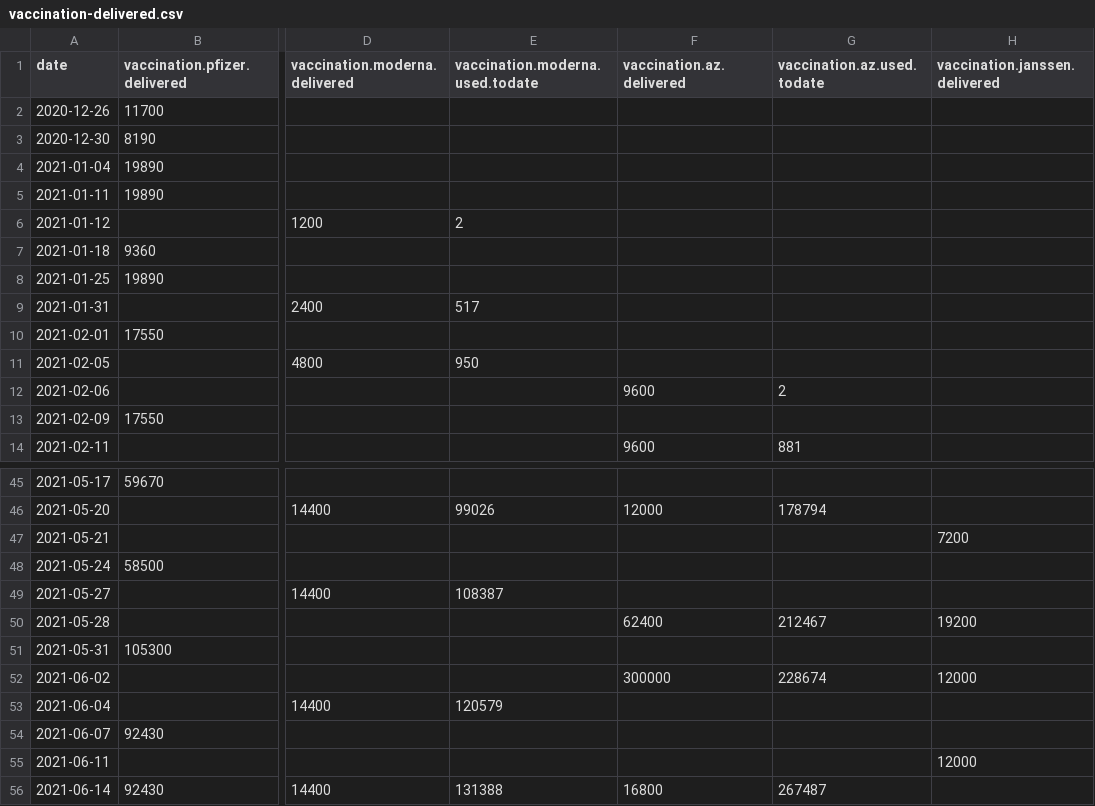
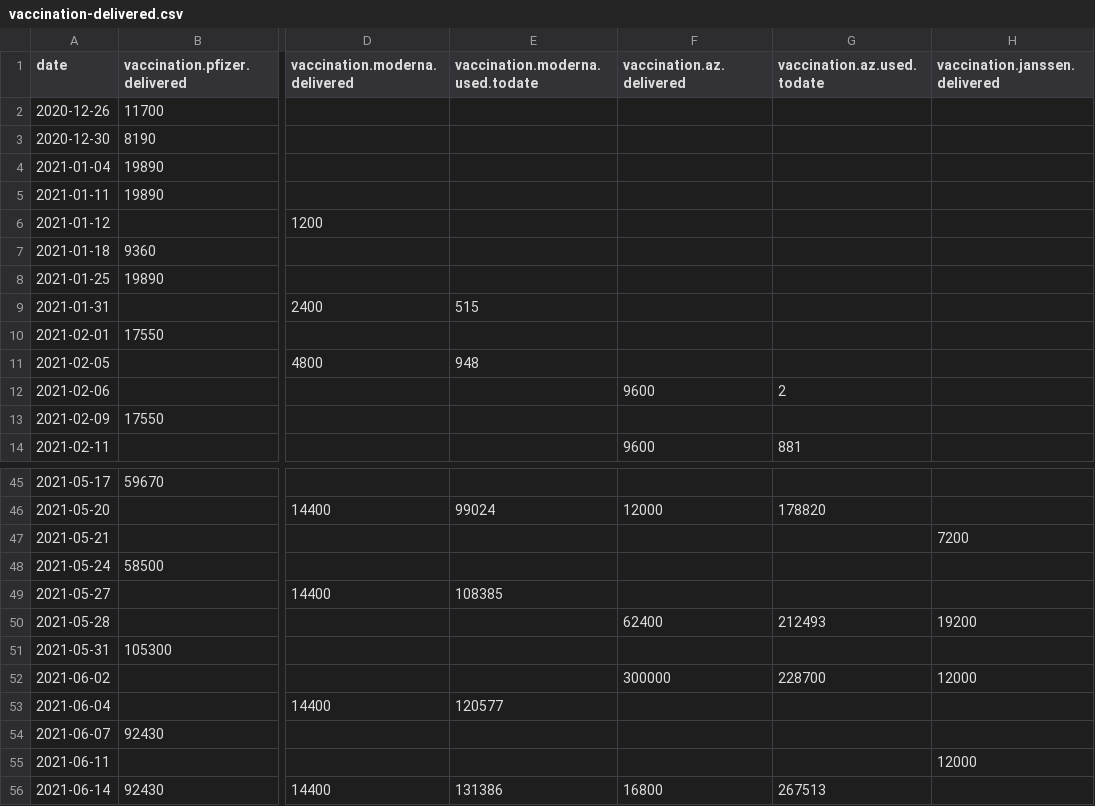
Before and after one commit to romunov/data, a CSV file: csv/vaccination-delivered.csv, drawn as a sheet; only a part is shown, gaps mark what is left out; the diff covers the shown part only; the diff names each change by its address in the sheet, - before the commit and + after, or states it on an @@ line.

```diff
--- a/csv/vaccination-delivered.csv
+++ b/csv/vaccination-delivered.csv
-E6 (vaccination.moderna.used.todate): 2
+E6 (vaccination.moderna.used.todate): (empty)
-E9 (vaccination.moderna.used.todate): 517
+E9 (vaccination.moderna.used.todate): 515
-E11 (vaccination.moderna.used.todate): 950
+E11 (vaccination.moderna.used.todate): 948
-E46 (vaccination.moderna.used.todate): 99026
+E46 (vaccination.moderna.used.todate): 99024
-G46 (vaccination.az.used.todate): 178794
+G46 (vaccination.az.used.todate): 178820
-E49 (vaccination.moderna.used.todate): 108387
+E49 (vaccination.moderna.used.todate): 108385
-G50 (vaccination.az.used.todate): 212467
+G50 (vaccination.az.used.todate): 212493
-G52 (vaccination.az.used.todate): 228674
+G52 (vaccination.az.used.todate): 228700
-E53 (vaccination.moderna.used.todate): 120579
+E53 (vaccination.moderna.used.todate): 120577
-E56 (vaccination.moderna.used.todate): 131388
+E56 (vaccination.moderna.used.todate): 131386
-G56 (vaccination.az.used.todate): 267487
+G56 (vaccination.az.used.todate): 267513
```
Also changed, not shown: 16 edited cells elsewhere in this file, csv/region-cases.csv, csv/stats.csv, 17 other files.
